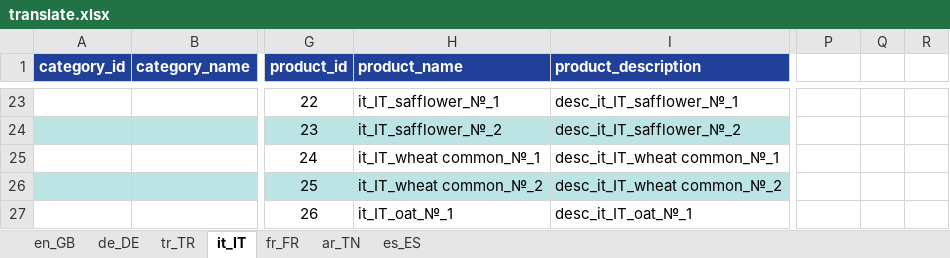
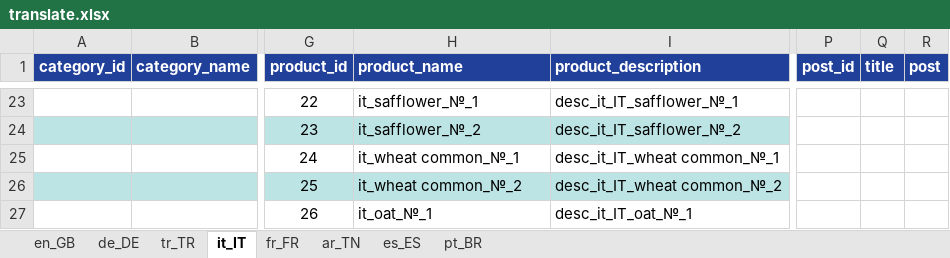
Before and after one commit to alaster1985/agromax, an Excel workbook: translate.xlsx, sheet it_IT, drawn as a sheet; only a part is shown, gaps mark what is left out; values as stored, in another font and other column widths than the file's, no borders; the diff covers the shown part only; the diff names each change by its address in the sheet, - before the commit and + after, or states it on an @@ line.

```diff
--- a/translate.xlsx (sheet it_IT)
+++ b/translate.xlsx (sheet it_IT)
+sheet tab: pt_BR
-P1: (empty)
+P1: post_id
-P1:R1 fill: none
+P1:R1 fill: #21409A
-Q1: (empty)
+Q1: title
-R1: (empty)
+R1: post
-H23 (product_name): it_IT_safflower_№_1
+H23 (product_name): it_safflower_№_1
-H24 (product_name): it_IT_safflower_№_2
+H24 (product_name): it_safflower_№_2
-H25 (product_name): it_IT_wheat common_№_1
+H25 (product_name): it_wheat common_№_1
-H26 (product_name): it_IT_wheat common_№_2
+H26 (product_name): it_wheat common_№_2
-H27 (product_name): it_IT_oat_№_1
+H27 (product_name): it_oat_№_1
```
Also changed, not shown: 4 added rows, 3 removed rows, 72 edited cells and cell formats elsewhere in this sheet, sheet ar_TN, sheet en_GB, sheet de_DE, sheet tr_TR, sheet fr_FR, sheet es_ES, public/translate.xlsx, public/translate_basic.xlsx, 7 other files.
